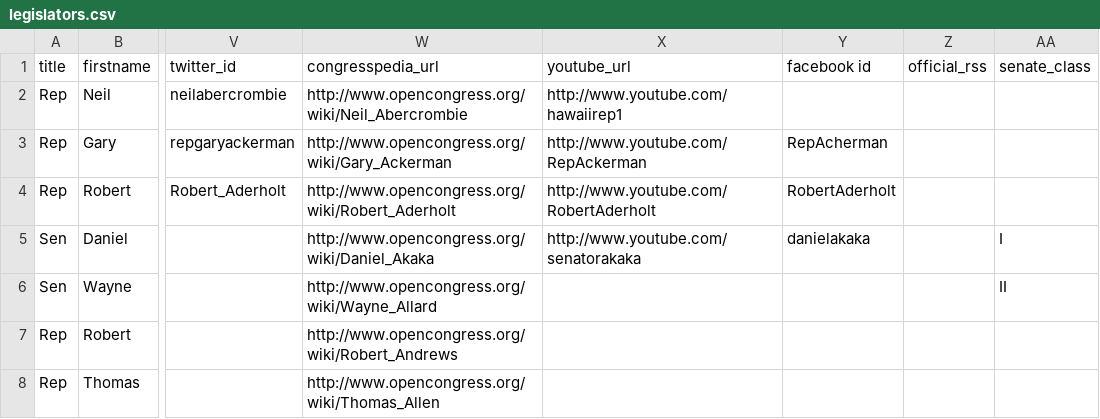
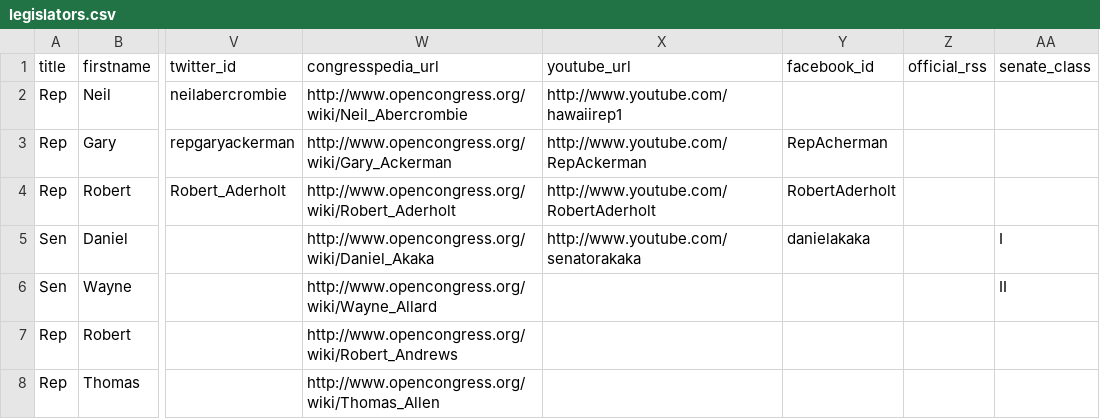
Before and after one commit to maco/apidata, a CSV file: legislators/legislators.csv, drawn as a sheet; only a part is shown, gaps mark what is left out; the diff names each change by its address in the sheet, - before the commit and + after, or states it on an @@ line.

Commit message:
facebook id field renamed

```diff
--- a/legislators/legislators.csv
+++ b/legislators/legislators.csv
-Y1: facebook id
+Y1: facebook_id
```
